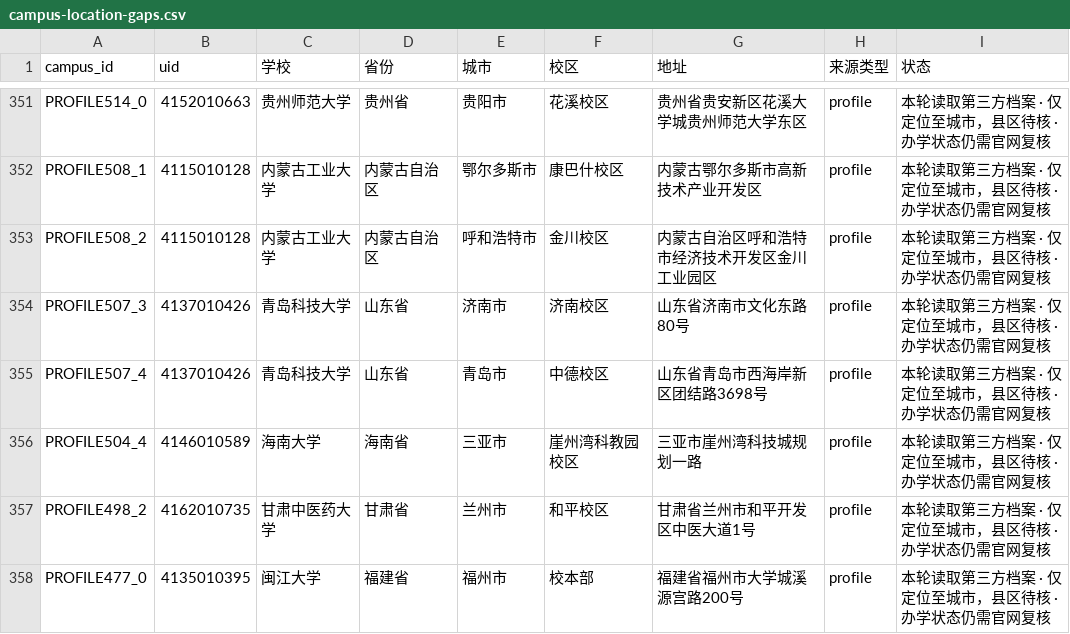
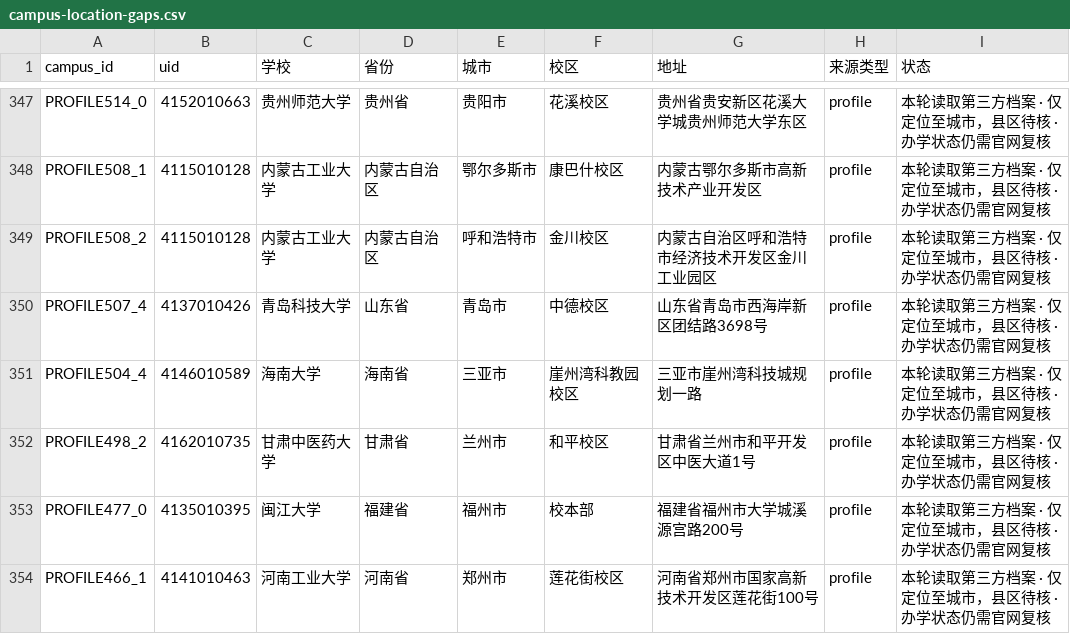
Before and after one commit to ProfessorZhi/china-university-atlas, a CSV file: reports/campus-location-gaps.csv, drawn as a sheet; only a part is shown, gaps mark what is left out; the shorter side is filled out with more unchanged rows; the diff covers the shown part only; the diff names each change by its address in the sheet, - before the commit and + after, or states it on an @@ line.

```diff
--- a/reports/campus-location-gaps.csv
+++ b/reports/campus-location-gaps.csv
-row 354: PROFILE507_3 | 4137010426 | 青岛科技大学 | 山东省 | 济南市 | 济南校区 | 山东省济南市文化东路80号 | profile | 本轮读取第三方档案 · 仅定位至城市，县区待核 · 办学状态仍需官网复核
```
Also changed, not shown: 7 removed rows elsewhere in this file, reports/province-coverage.csv, 3 other files.
